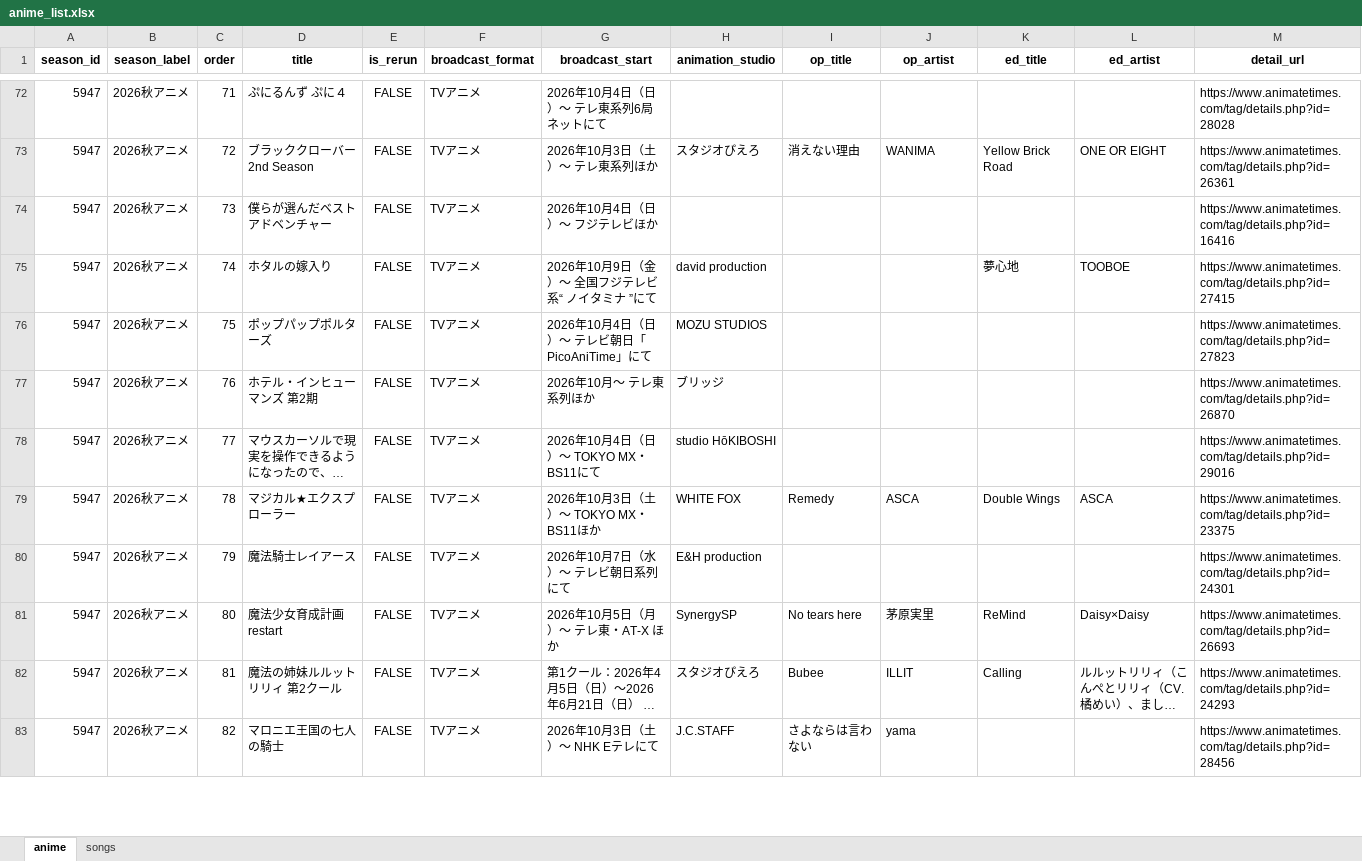
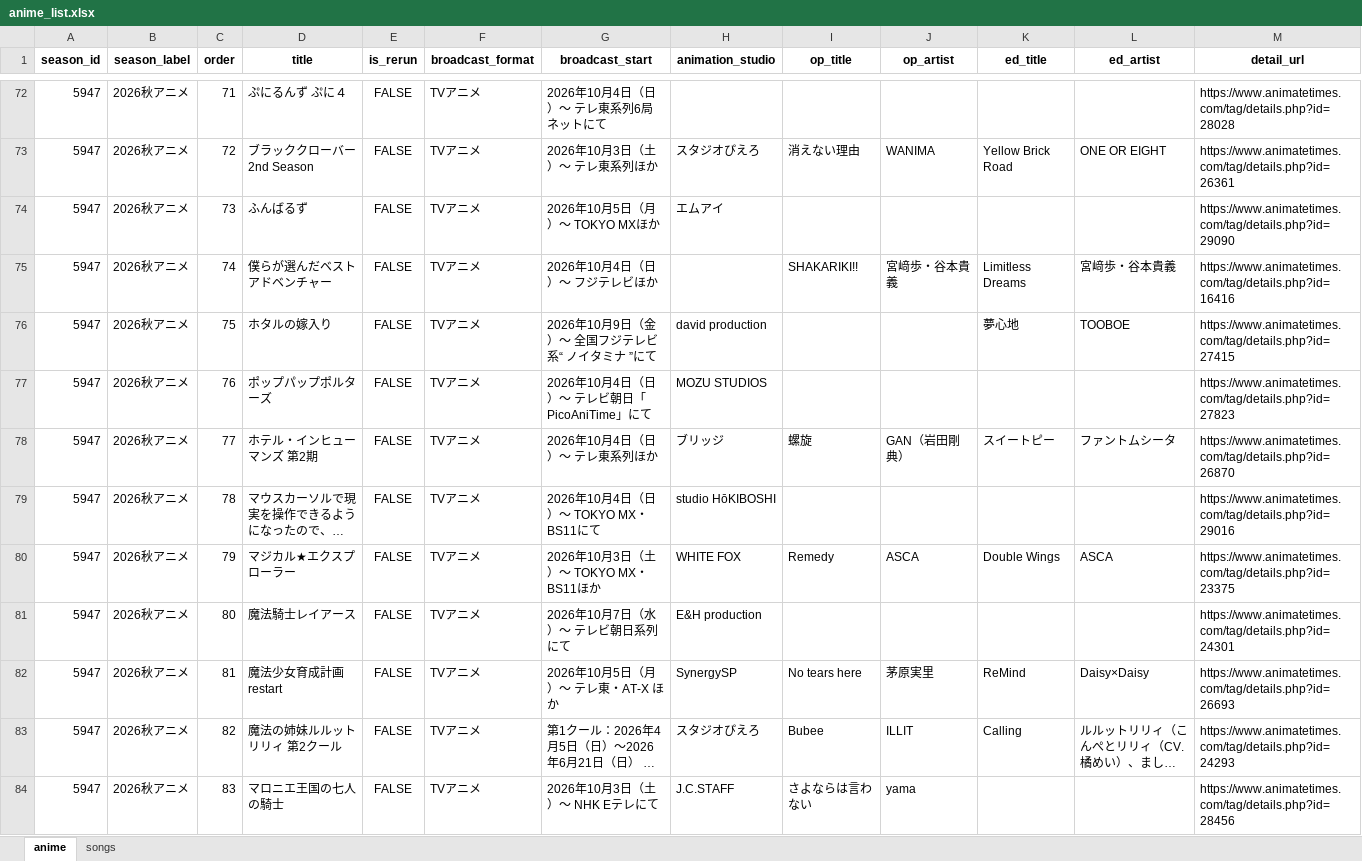
Before and after one commit to Anisong-Ranking/anime-list-updater, an Excel workbook: data/anime_list.xlsx, sheet anime, drawn as a sheet; only a part is shown, gaps mark what is left out; long unchanged cells end in …; values as stored, in another font and other column widths than the file's, no borders; addresses are those after the commit; the diff covers the shown part only; the diff names each change by its address in the sheet, - before the commit and + after, or states it on an @@ line.

Commit message:
auto: anime list update (PC) 2026-09-17

```diff
--- a/data/anime_list.xlsx (sheet anime)
+++ b/data/anime_list.xlsx (sheet anime)
-D74 (title): 僕らが選んだベストアドベンチャー
+D74 (title): ふんばるず
-G74 (broadcast_start): 2026年10月4日（日）～ フジテレビほか
+G74 (broadcast_start): 2026年10月5日（月）〜 TOKYO MXほか
-H74 (animation_studio): (empty)
+H74 (animation_studio): エムアイ
-M74 (detail_url): https://www.animatetimes.com/tag/details.php?id=16416
+M74 (detail_url): https://www.animatetimes.com/tag/details.php?id=29090
+row 75: 5947 | 2026秋アニメ | 74 | 僕らが選んだベストアドベンチャー | FALSE | TVアニメ | 2026年10月4日（日）～ フジテレビほか |  | SHAKARIKI!! | 宮﨑歩・谷本貴義 | Limitless Dreams | 宮﨑歩・谷本貴義 | https://www.animatetimes.com/tag/details.php?id=16416
-C76 (order): 74
+C76 (order): 75
-C77 (order): 75
+C77 (order): 76
-C78 (order): 76
+C78 (order): 77
-G78 (broadcast_start): 2026年10月～ テレ東系列ほか
+G78 (broadcast_start): 2026年10月4日（日）～ テレ東系列ほか
-I78 (op_title): (empty)
+I78 (op_title): 螺旋
-J78 (op_artist): (empty)
+J78 (op_artist): GAN（岩田剛典）
-K78 (ed_title): (empty)
+K78 (ed_title): スイートピー
-L78 (ed_artist): (empty)
+L78 (ed_artist): ファントムシータ
-C79 (order): 77
+C79 (order): 78
-C80 (order): 78
+C80 (order): 79
-C81 (order): 79
+C81 (order): 80
-C82 (order): 80
+C82 (order): 81
-C83 (order): 81
+C83 (order): 82
-C84 (order): 82
+C84 (order): 83
```
Also changed, not shown: 1 added row and 31 edited cells elsewhere in this sheet, sheet songs, 5 other files.
